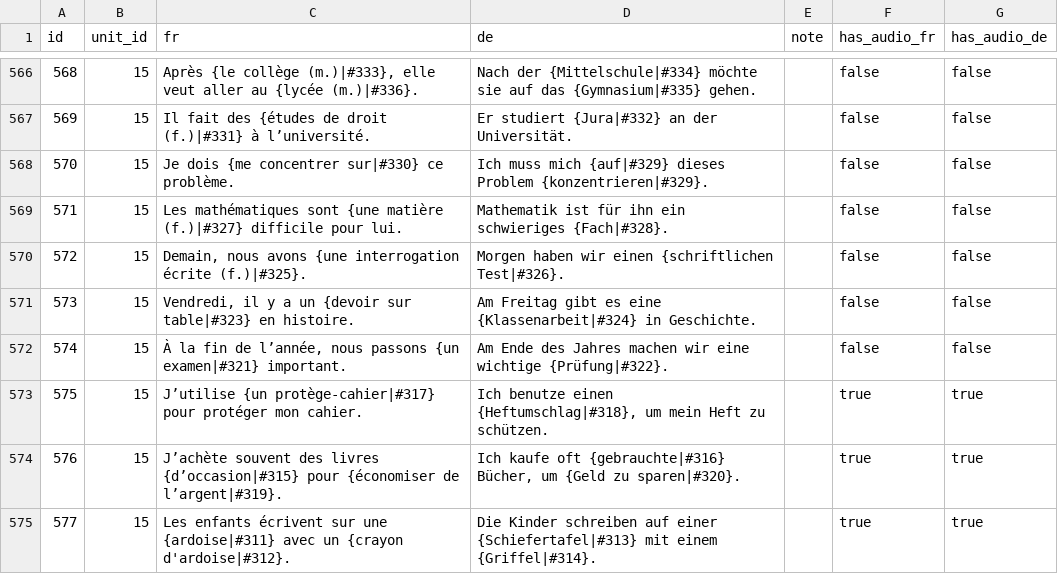
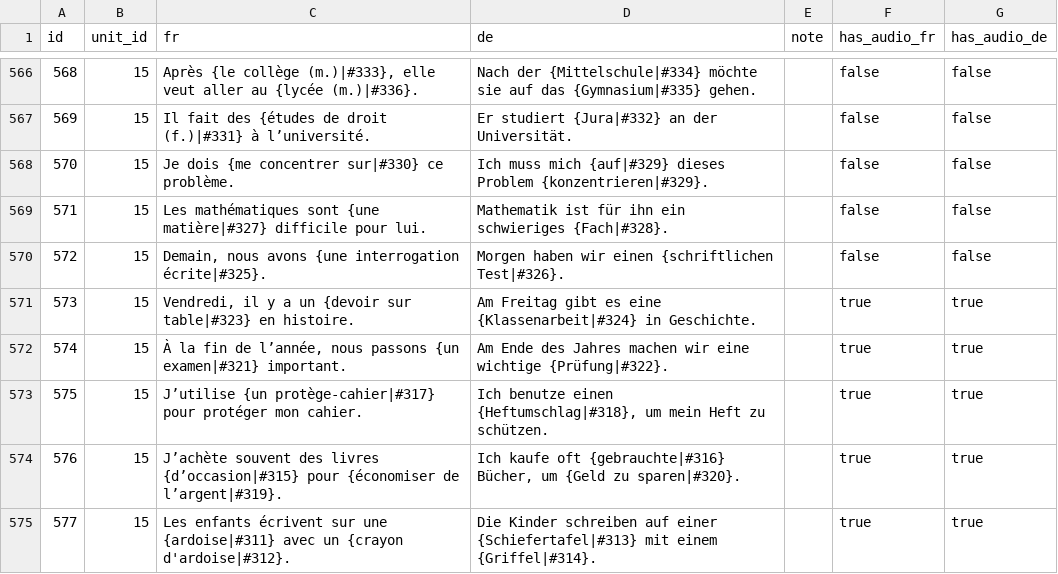
Before and after one commit to joscco/French, a CSV file: public/data/sentences.csv, drawn as a sheet; only a part is shown, gaps mark what is left out.

Commit message:
refactor: restructure editor components and imports; update file organization and references; revise term and sentence data entries; enhance README with detailed usage and features

```diff
--- a/public/data/sentences.csv
+++ b/public/data/sentences.csv
@@ -568,6 +568,6 @@ id;unit_id;fr;de;note;has_audio_fr;has_audio_de
 570;15;Je dois {me concentrer sur|#330} ce problème.;Ich muss mich {auf|#329} dieses Problem {konzentrieren|#329}.;;false;false
-571;15;Les mathématiques sont {une matière (f.)|#327} difficile pour lui.;Mathematik ist für ihn ein schwieriges {Fach|#328}.;;false;false
-572;15;Demain, nous avons {une interrogation écrite (f.)|#325}.;Morgen haben wir einen {schriftlichen Test|#326}.;;false;false
-573;15;Vendredi, il y a un {devoir sur table|#323} en histoire.;Am Freitag gibt es eine {Klassenarbeit|#324} in Geschichte.;;false;false
-574;15;À la fin de l’année, nous passons {un examen|#321} important.;Am Ende des Jahres machen wir eine wichtige {Prüfung|#322}.;;false;false
+571;15;Les mathématiques sont {une matière|#327} difficile pour lui.;Mathematik ist für ihn ein schwieriges {Fach|#328}.;;false;false
+572;15;Demain, nous avons {une interrogation écrite|#325}.;Morgen haben wir einen {schriftlichen Test|#326}.;;false;false
+573;15;Vendredi, il y a un {devoir sur table|#323} en histoire.;Am Freitag gibt es eine {Klassenarbeit|#324} in Geschichte.;;true;true
+574;15;À la fin de l’année, nous passons {un examen|#321} important.;Am Ende des Jahres machen wir eine wichtige {Prüfung|#322}.;;true;true
 575;15;J’utilise {un protège-cahier|#317} pour protéger mon cahier.;Ich benutze einen {Heftumschlag|#318}, um mein Heft zu schützen.;;true;true
```
Also changed, not shown: public/data/term_links.csv, public/data/terms.csv, 29 other files.
